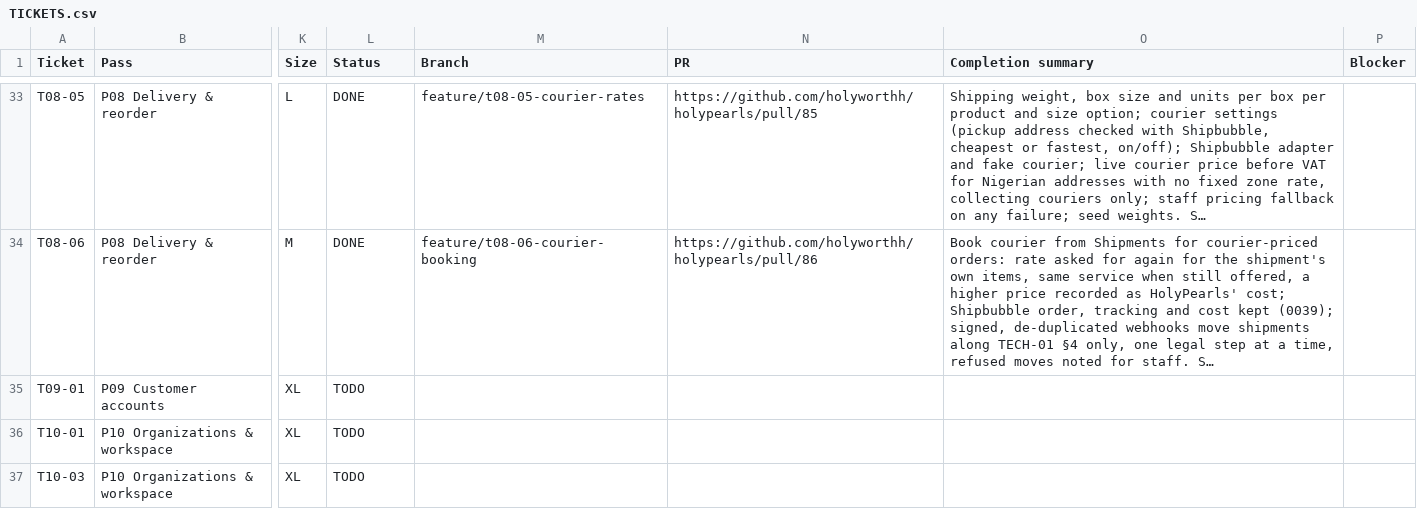
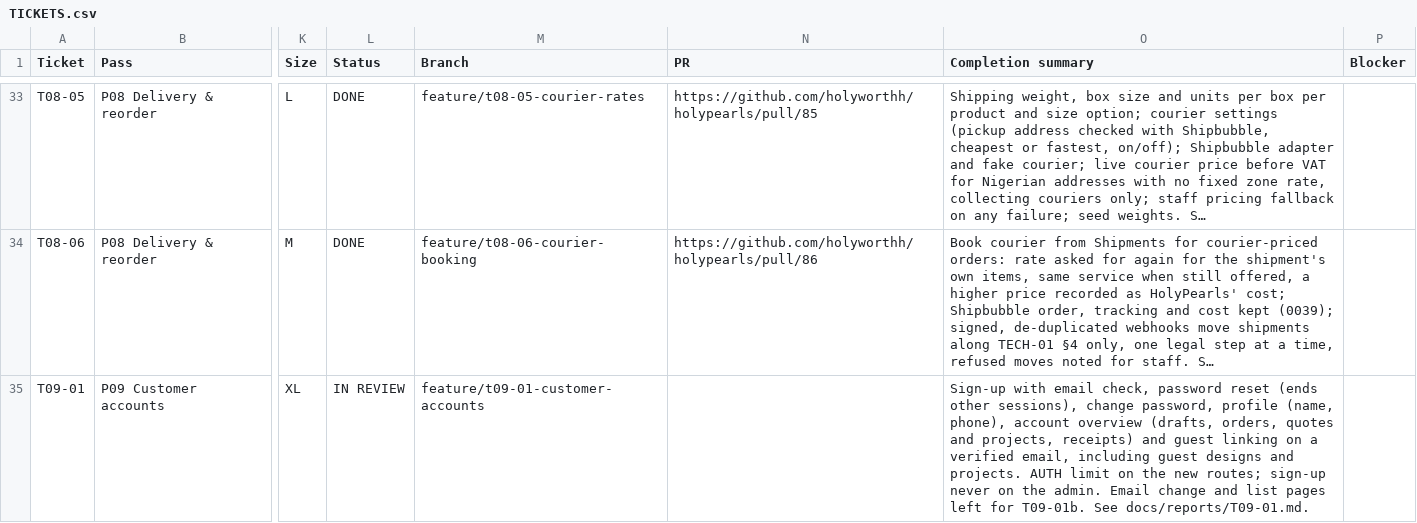
Before and after one commit to holyworthh/holypearls, a CSV file: docs/tracker/TICKETS.csv, drawn as a sheet; only a part is shown, gaps mark what is left out; the shorter side is filled out with more unchanged rows; long unchanged cells end in …; the diff covers the shown part only; the diff names each change by its address in the sheet, - before the commit and + after, or states it on an @@ line.

Commit message:
feat(t09-01): customer accounts and guest linking
Customers can sign up, verify their email, reset or change a password,
edit their name and phone, and see an account overview with drafts to
resume, orders, quotes and projects, and receipts. Verifying an email
links every earlier guest record with that email, including guest
designs and projects; an unverified email links nothing. A password
reset ends every other session, and the AUTH limit covers the new
routes. Sign-up and the email check are never served on the admin.

```diff
--- a/docs/tracker/TICKETS.csv
+++ b/docs/tracker/TICKETS.csv
-L35 (Status): TODO
+L35 (Status): IN REVIEW
-M35 (Branch): (empty)
+M35 (Branch): feature/t09-01-customer-accounts
-O35 (Completion summary): (empty)
+O35 (Completion summary): Sign-up with email check, password reset (ends other sessions), change password, profile (name, phone), account overview (drafts, orders, quotes and projects, receipts) and guest linking on a verified email, including guest designs and projects. AUTH limit on the new routes; sign-up never on the admin. Email change and list pages left for T09-01b. See docs/reports/T09-01.md.
```
Also changed, not shown: 1 added row and 1 edited cell elsewhere in this file, 45 other files.
